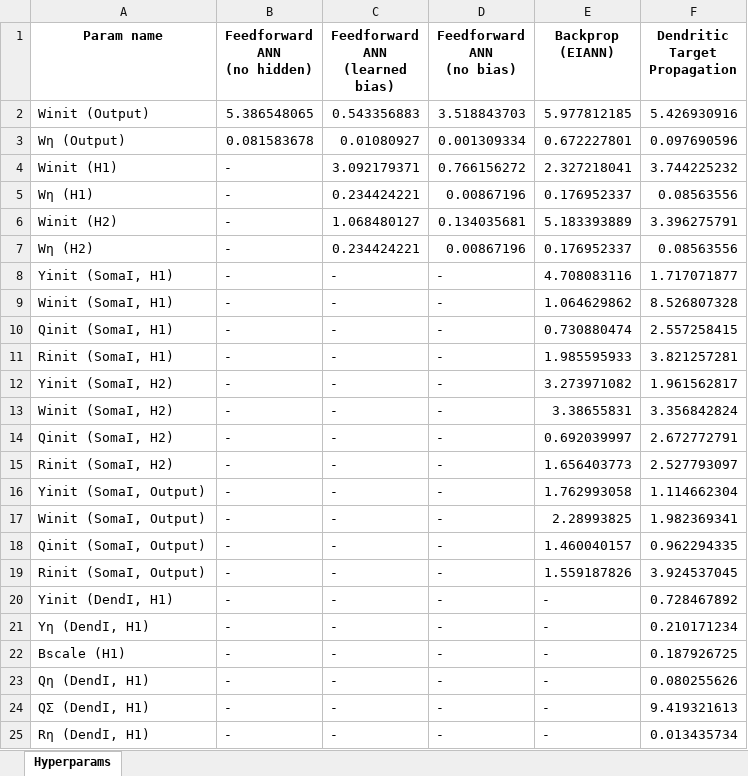
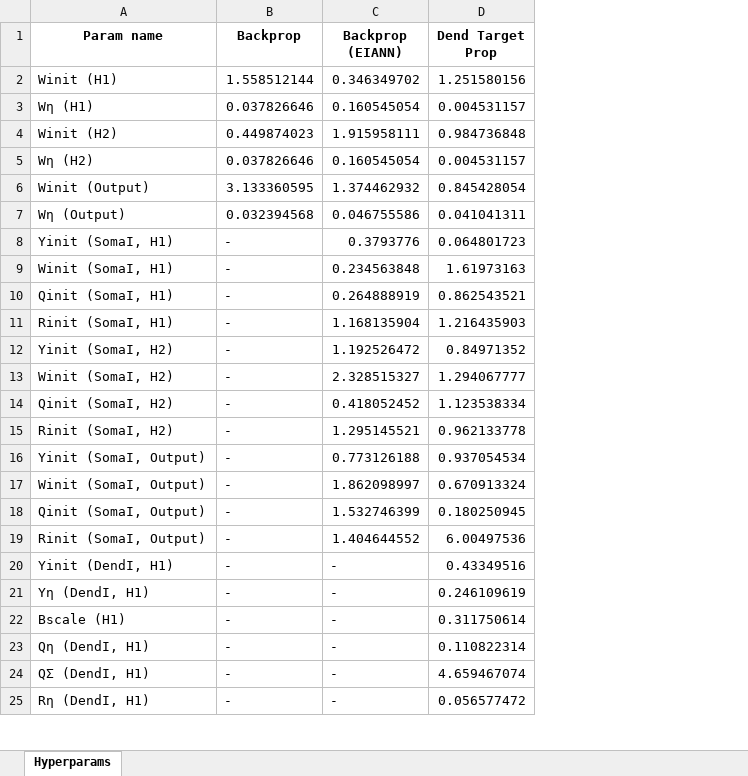
Before and after one commit to Milstein-Lab/EIANN, an Excel workbook: EIANN/data/FigT6_mnist_hyperparams_part3.xlsx, sheet Hyperparams, drawn as a sheet; only a part is shown; values as stored, in another font and other column widths than the file's, no borders; removed rows and columns are numbered as before the commit, all else as after; ↵ is a line break in a cell; the diff names each change by its address in the sheet, - before the commit and + after, or states it on an @@ line.

Commit message:
updated param tables

```diff
--- a/EIANN/data/FigT6_mnist_hyperparams_part3.xlsx (sheet Hyperparams)
+++ b/EIANN/data/FigT6_mnist_hyperparams_part3.xlsx (sheet Hyperparams)
-column C (Feedforward ANN (learned bias)), rows 4-25: 3.092179371 | 0.234424221 | 1.068480127 | 0.234424221 | - | - | - | - | - | - | - | - | - | - | - | - | - | - | - | - | - | -
-column D (Feedforward ANN (no bias)), rows 4-25: 0.766156272 | 0.00867196 | 0.134035681 | 0.00867196 | - | - | - | - | - | - | - | - | - | - | - | - | - | - | - | - | - | -
-column F (Dendritic Target Propagation), rows 4-25: 3.744225232 | 0.08563556 | 3.396275791 | 0.08563556 | 1.717071877 | 8.526807328 | 2.557258415 | 3.821257281 | 1.961562817 | 3.356842824 | 2.672772791 | 2.527793097 | 1.114662304 | 1.982369341 | 0.962294335 | 3.924537045 | 0.728467892 | 0.210171234 | 0.187926725 | 0.080255626 | 9.419321613 | 0.013435734
+column D (Dend Target Prop), rows 2-5: 1.251580156 | 0.004531157 | 0.984736848 | 0.004531157; rows 8-25: 0.064801723 | 1.61973163 | 0.862543521 | 1.216435903 | 0.84971352 | 1.294067777 | 1.123538334 | 0.962133778 | 0.937054534 | 0.670913324 | 0.180250945 | 6.00497536 | 0.43349516 | 0.246109619 | 0.311750614 | 0.110822314 | 4.659467074 | 0.056577472
-B1: Feedforward ANN ↵ (no hidden)
+B1: Backprop
-row 2: Winit (Output) | 5.386548065 | 0.543356883 | 3.518843703 | 5.977812185 | 5.426930916
-row 3: Wη (Output) | 0.081583678 | 0.01080927 | 0.001309334 | 0.672227801 | 0.097690596
-B2 (Backprop): -
+B2 (Backprop): 1.558512144
-C2 (Backprop (EIANN)): 2.327218041
+C2 (Backprop (EIANN)): 0.346349702
-B3 (Backprop): -
+B3 (Backprop): 0.037826646
-C3 (Backprop (EIANN)): 0.176952337
+C3 (Backprop (EIANN)): 0.160545054
-B4 (Backprop): -
+B4 (Backprop): 0.449874023
-C4 (Backprop (EIANN)): 5.183393889
+C4 (Backprop (EIANN)): 1.915958111
-B5 (Backprop): -
+B5 (Backprop): 0.037826646
-C5 (Backprop (EIANN)): 0.176952337
+C5 (Backprop (EIANN)): 0.160545054
+row 6: Winit (Output) | 3.133360595 | 1.374462932 | 0.845428054
+row 7: Wη (Output) | 0.032394568 | 0.046755586 | 0.041041311
-C8 (Backprop (EIANN)): 4.708083116
+C8 (Backprop (EIANN)): 0.3793776
-C9 (Backprop (EIANN)): 1.064629862
+C9 (Backprop (EIANN)): 0.234563848
-C10 (Backprop (EIANN)): 0.730880474
+C10 (Backprop (EIANN)): 0.264888919
-C11 (Backprop (EIANN)): 1.985595933
+C11 (Backprop (EIANN)): 1.168135904
-C12 (Backprop (EIANN)): 3.273971082
+C12 (Backprop (EIANN)): 1.192526472
-C13 (Backprop (EIANN)): 3.38655831
+C13 (Backprop (EIANN)): 2.328515327
-C14 (Backprop (EIANN)): 0.692039997
+C14 (Backprop (EIANN)): 0.418052452
-C15 (Backprop (EIANN)): 1.656403773
+C15 (Backprop (EIANN)): 1.295145521
-C16 (Backprop (EIANN)): 1.762993058
+C16 (Backprop (EIANN)): 0.773126188
-C17 (Backprop (EIANN)): 2.28993825
+C17 (Backprop (EIANN)): 1.862098997
-C18 (Backprop (EIANN)): 1.460040157
+C18 (Backprop (EIANN)): 1.532746399
-C19 (Backprop (EIANN)): 1.559187826
+C19 (Backprop (EIANN)): 1.404644552
```
Also changed, not shown: EIANN/data/FigT6_mnist_hyperparams_part1.xlsx, EIANN/data/FigT6_mnist_hyperparams_part2.xlsx, 2 other files.
